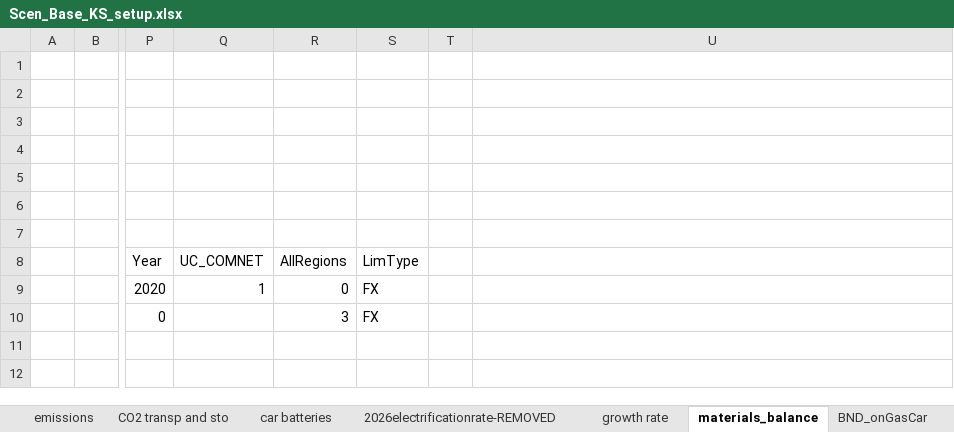
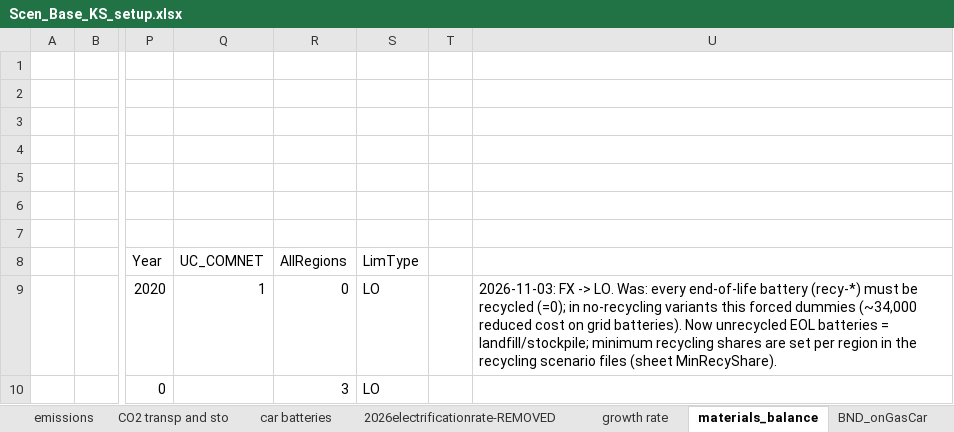
Before and after one commit to seanli12354/KiNESYS_BattCircularity-main, an Excel workbook: SuppXLS/Scen_Base_KS_setup.xlsx, sheet materials_balance, drawn as a sheet; only a part is shown, gaps mark what is left out; values as stored, in another font and other column widths than the file's, no borders; the diff names each change by its address in the sheet, - before the commit and + after, or states it on an @@ line.

```diff
--- a/SuppXLS/Scen_Base_KS_setup.xlsx (sheet materials_balance)
+++ b/SuppXLS/Scen_Base_KS_setup.xlsx (sheet materials_balance)
-S9:S10 (LimType): FX
+S9:S10 (LimType): LO
-U9: (empty)
+U9: 2026-11-03: FX -> LO. Was: every end-of-life battery (recy-*) must be recycled (=0); in no-recycling variants this forced dummies (~34,000 reduced cost on grid batteries). Now unrecycled EOL batteries = landfill/stockpile; minimum recycling shares are set per region in the recycling scenario files (sheet MinRecyShare).
```
Also changed, not shown: SuppXLS/Scen_SuggestedBySarah_All_Include_sodium.xlsx, SuppXLS/Scen_SuggestedBySarah_RecyclingOnly.xlsx, 3 other files.
